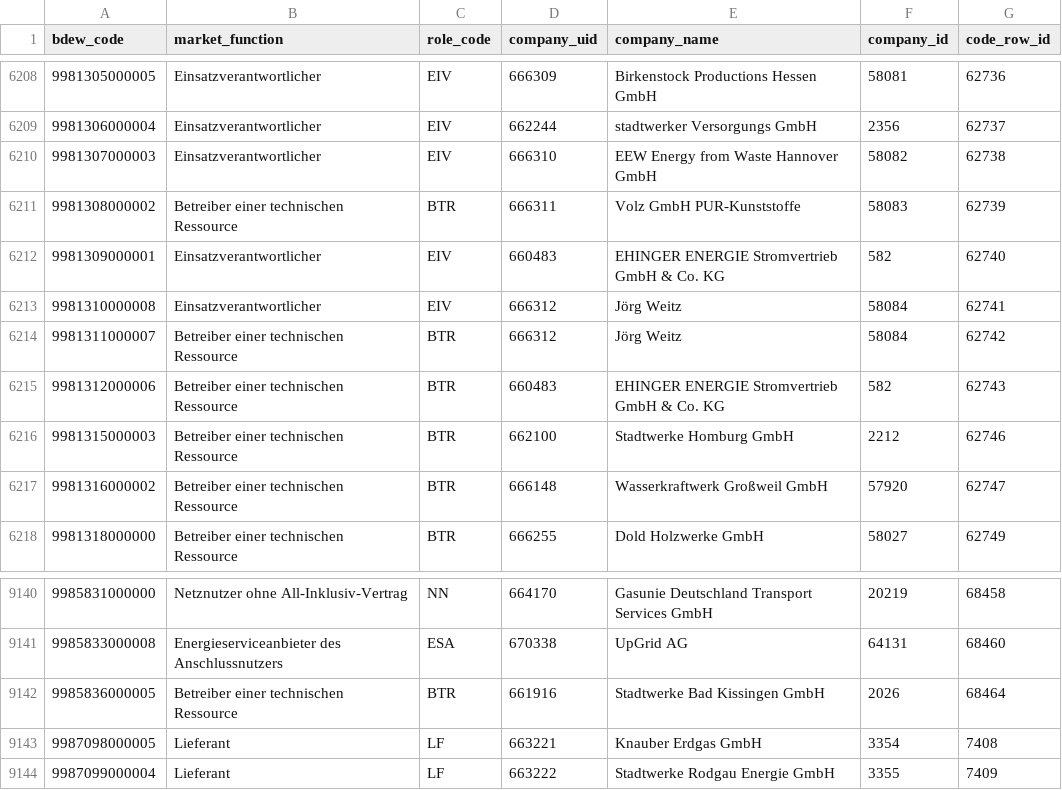
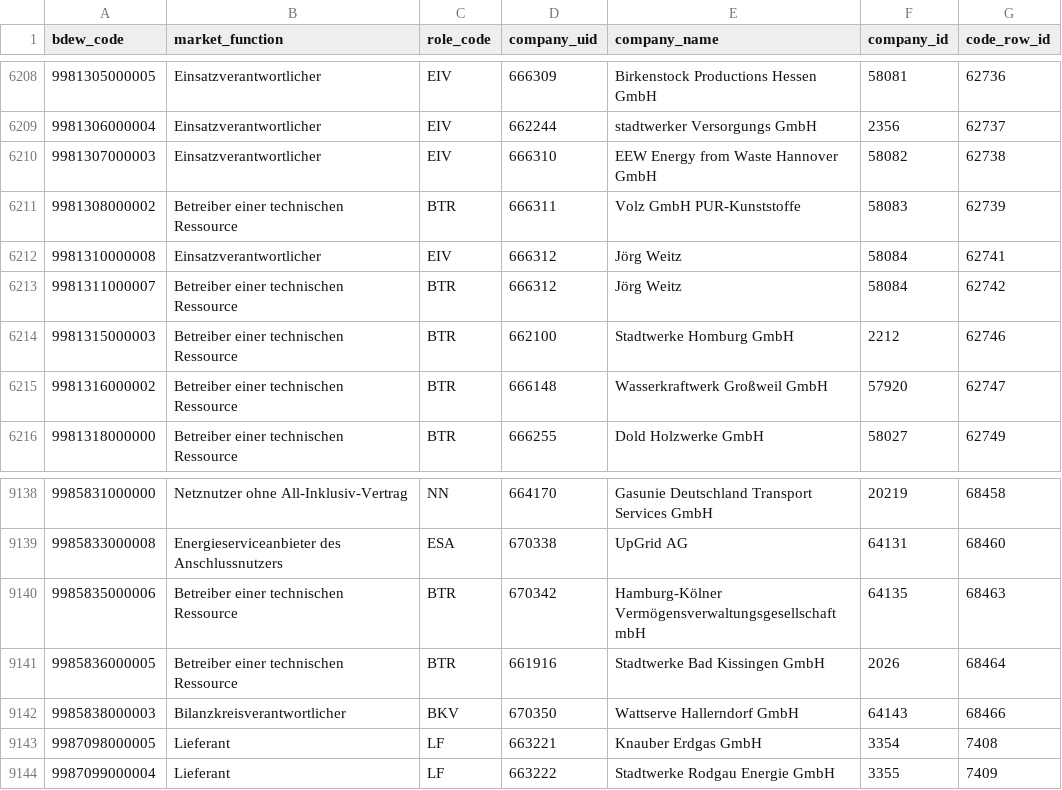
Before and after one commit to adriansprk/mpid-radar, a CSV file: data/latest.csv, drawn as a sheet; only a part is shown, gaps mark what is left out.

```diff
--- a/data/latest.csv
+++ b/data/latest.csv
@@ -6211,6 +6211,4 @@ bdew_code,market_function,role_code,company_uid,company_name,company_id,code_row
 9981308000002,Betreiber einer technischen Ressource,BTR,666311,Volz GmbH PUR-Kunststoffe,58083,62739
-9981309000001,Einsatzverantwortlicher,EIV,660483,EHINGER ENERGIE Stromvertrieb GmbH & Co. KG,582,62740
 9981310000008,Einsatzverantwortlicher,EIV,666312,Jörg Weitz,58084,62741
 9981311000007,Betreiber einer technischen Ressource,BTR,666312,Jörg Weitz,58084,62742
-9981312000006,Betreiber einer technischen Ressource,BTR,660483,EHINGER ENERGIE Stromvertrieb GmbH & Co. KG,582,62743
 9981315000003,Betreiber einer technischen Ressource,BTR,662100,Stadtwerke Homburg GmbH,2212,62746
@@ -9141,3 +9139,5 @@ bdew_code,market_function,role_code,company_uid,company_name,company_id,code_row
 9985833000008,Energieserviceanbieter des Anschlussnutzers,ESA,670338,UpGrid AG,64131,68460
+9985835000006,Betreiber einer technischen Ressource,BTR,670342,Hamburg-Kölner Vermögensverwaltungsgesellschaft mbH,64135,68463
 9985836000005,Betreiber einer technischen Ressource,BTR,661916,Stadtwerke Bad Kissingen GmbH,2026,68464
+9985838000003,Bilanzkreisverantwortlicher,BKV,670350,Wattserve Hallerndorf GmbH,64143,68466
 9987098000005,Lieferant,LF,663221,Knauber Erdgas GmbH,3354,7408
```
Also changed, not shown: 4 other files.
